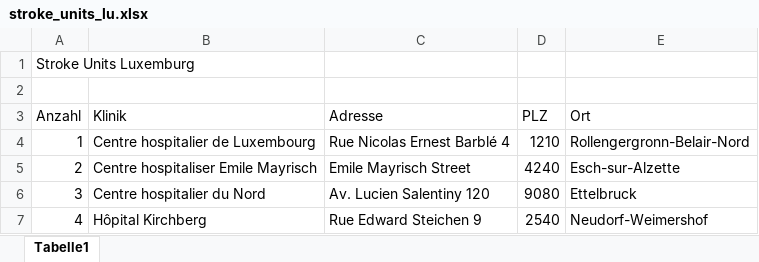
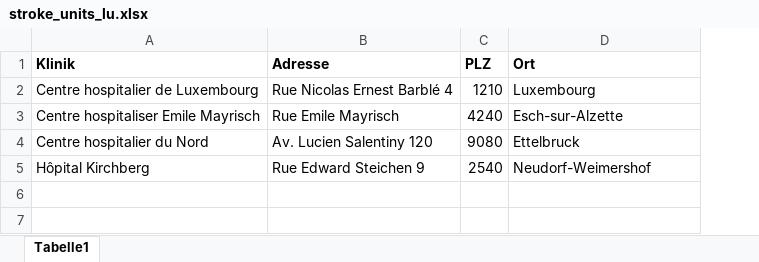
Before and after one commit to zanlau/master, an Excel workbook: daten/stroke_units_lu.xlsx, sheet Tabelle1, drawn as a sheet; values as stored, in another font and other column widths than the file's, no borders; removed rows and columns are numbered as before the commit, all else as after; the diff names each change by its address in the sheet, - before the commit and + after, or states it on an @@ line.

Commit message:
stroke units luxembourg gps data

```diff
--- a/daten/stroke_units_lu.xlsx (sheet Tabelle1)
+++ b/daten/stroke_units_lu.xlsx (sheet Tabelle1)
-column A (Anzahl), rows 4-7: 1 | 2 | 3 | 4
-row 1: Stroke Units Luxemburg
-row 2: (empty)
-A1:D1 bold: off
+A1:D1 bold: on
-D2 (Ort): Rollengergronn-Belair-Nord
+D2 (Ort): Luxembourg
-B3 (Adresse): Emile Mayrisch Street
+B3 (Adresse): Rue Emile Mayrisch
```
Also changed, not shown: 1 other file.
